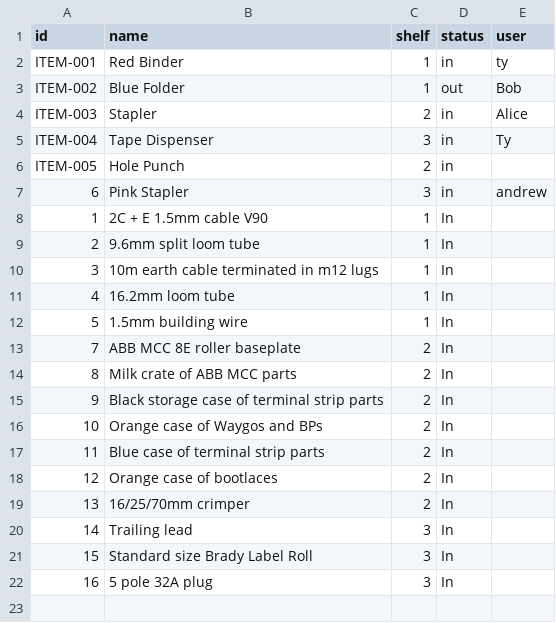
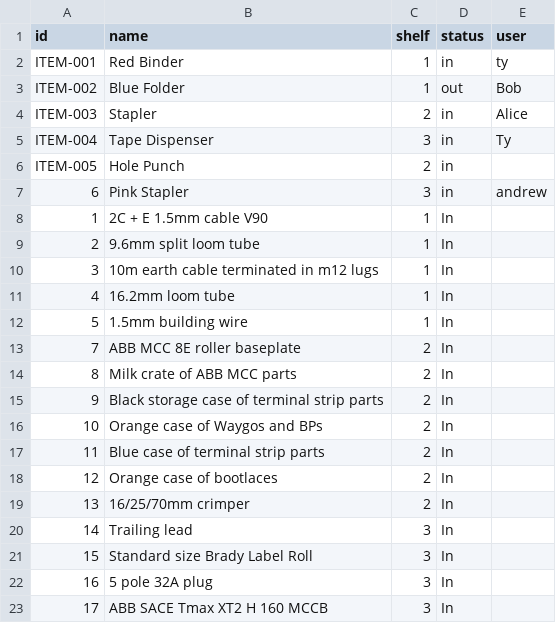
Before and after one commit to Andrew-DevEx/Andrew-DevEx.github.io, a CSV file: inventory.csv, drawn as a sheet.

Commit message:
Add item 17: ABB SACE Tmax XT2 H 160 MCCB

```diff
--- a/inventory.csv
+++ b/inventory.csv
@@ -22 +22,2 @@ ITEM-005,Hole Punch,2,in,
 16,5 pole 32A plug,3,In,
+17,ABB SACE Tmax XT2 H 160 MCCB,3,In,
```
